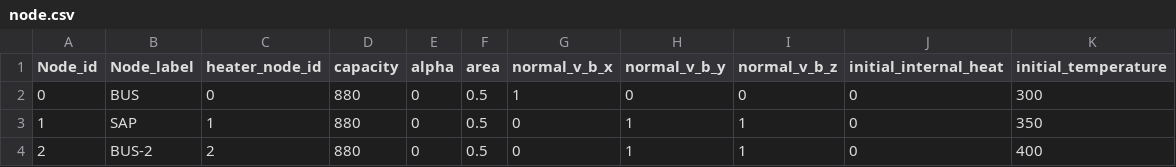
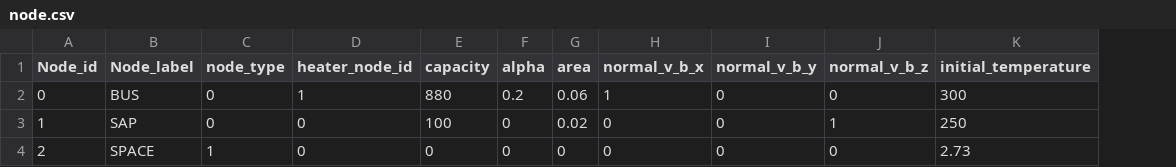
Before and after one commit to ut-issl/s2e-core, a CSV file: data/sample/initialize_files/thermal_csv_files/node.csv, drawn as a sheet; removed rows and columns are numbered as before the commit, all else as after; the diff names each change by its address in the sheet, - before the commit and + after, or states it on an @@ line.

Commit message:
add thermal simulation

```diff
--- a/data/sample/initialize_files/thermal_csv_files/node.csv
+++ b/data/sample/initialize_files/thermal_csv_files/node.csv
+column C (node_type), rows 2-4: 0 | 0 | 1
-column J (initial_internal_heat), rows 2-4: all 0
-D2 (heater_node_id): 0
+D2 (heater_node_id): 1
-F2 (alpha): 0
+F2 (alpha): 0.2
-G2 (area): 0.5
+G2 (area): 0.06
-D3 (heater_node_id): 1
+D3 (heater_node_id): 0
-E3 (capacity): 880
+E3 (capacity): 100
-G3 (area): 0.5
+G3 (area): 0.02
-I3:I4 (normal_v_b_y): 1
+I3:I4 (normal_v_b_y): 0
-K3 (initial_temperature): 350
+K3 (initial_temperature): 250
-B4 (Node_label): BUS-2
+B4 (Node_label): SPACE
-D4 (heater_node_id): 2
+D4 (heater_node_id): 0
-E4 (capacity): 880
+E4 (capacity): 0
-G4 (area): 0.5
+G4 (area): 0
-J4 (normal_v_b_z): 1
+J4 (normal_v_b_z): 0
-K4 (initial_temperature): 400
+K4 (initial_temperature): 2.73
```
Also changed, not shown: 22 other files.
